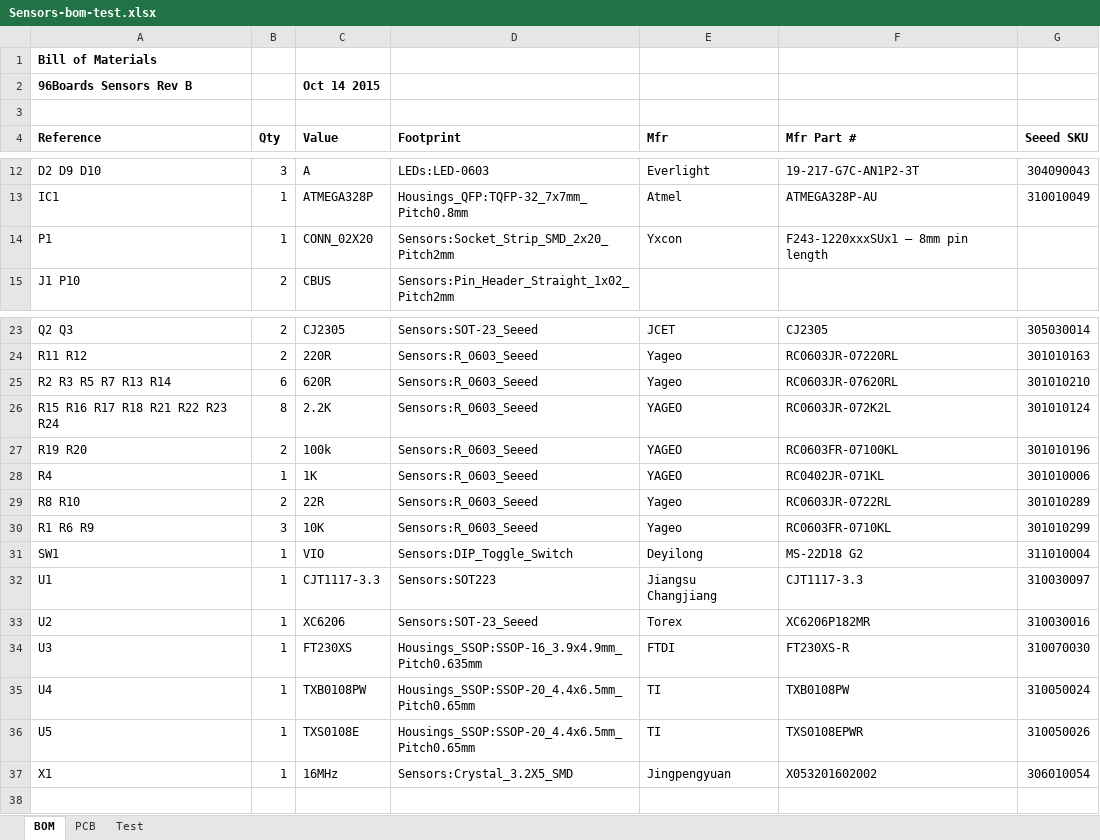
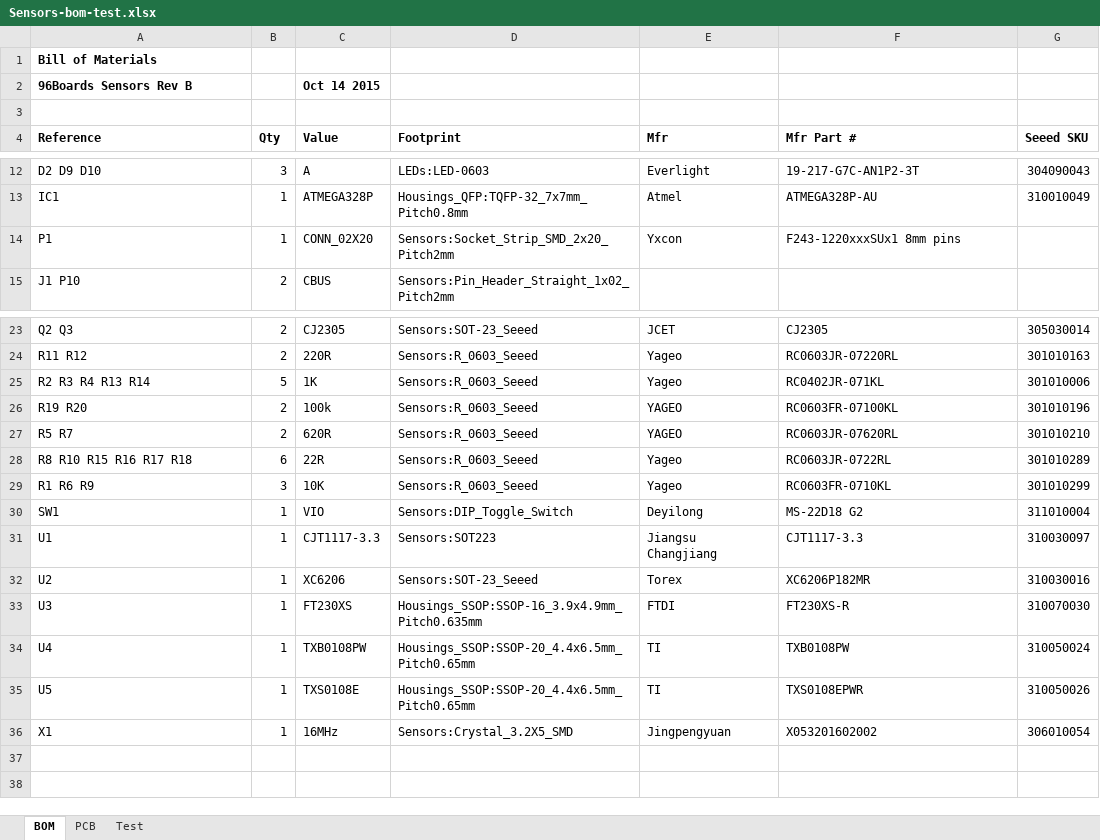
Before and after one commit to 96boards/96boards-sensors, an Excel workbook: Sensors-bom-test.xlsx, sheet BOM, drawn as a sheet; only a part is shown, gaps mark what is left out; values as stored, in another font and other column widths than the file's, no borders; removed rows and columns are numbered as before the commit, all else as after; the diff names each change by its address in the sheet, - before the commit and + after, or states it on an @@ line.

```diff
--- a/Sensors-bom-test.xlsx (sheet BOM)
+++ b/Sensors-bom-test.xlsx (sheet BOM)
-F14 (Mfr Part #): F243-1220xxxSUx1 – 8mm pin length
+F14 (Mfr Part #): F243-1220xxxSUx1 8mm pins
-row 25: R2 R3 R5 R7 R13 R14 | 6 | 620R | Sensors:R_0603_Seeed | Yageo | RC0603JR-07620RL | 301010210
-row 26: R15 R16 R17 R18 R21 R22 R23 R24 | 8 | 2.2K | Sensors:R_0603_Seeed | YAGEO | RC0603JR-072K2L | 301010124
+row 25: R2 R3 R4 R13 R14 | 5 | 1K | Sensors:R_0603_Seeed | Yageo | RC0402JR-071KL | 301010006
-row 28: R4 | 1 | 1K | Sensors:R_0603_Seeed | YAGEO | RC0402JR-071KL | 301010006
+row 27: R5 R7 | 2 | 620R | Sensors:R_0603_Seeed | YAGEO | RC0603JR-07620RL | 301010210
-A28 (Reference): R8 R10
+A28 (Reference): R8 R10 R15 R16 R17 R18
-B28 (Qty): 2
+B28 (Qty): 6
+row 37: (empty)
```
Also changed, not shown: sheet Test, charts or pictures, 3 other files.
